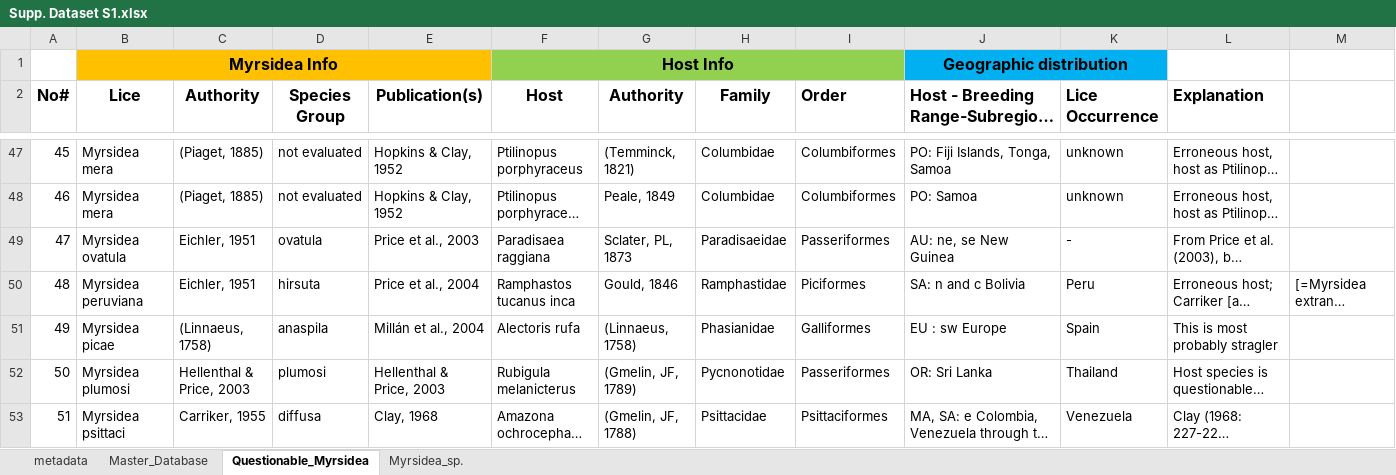
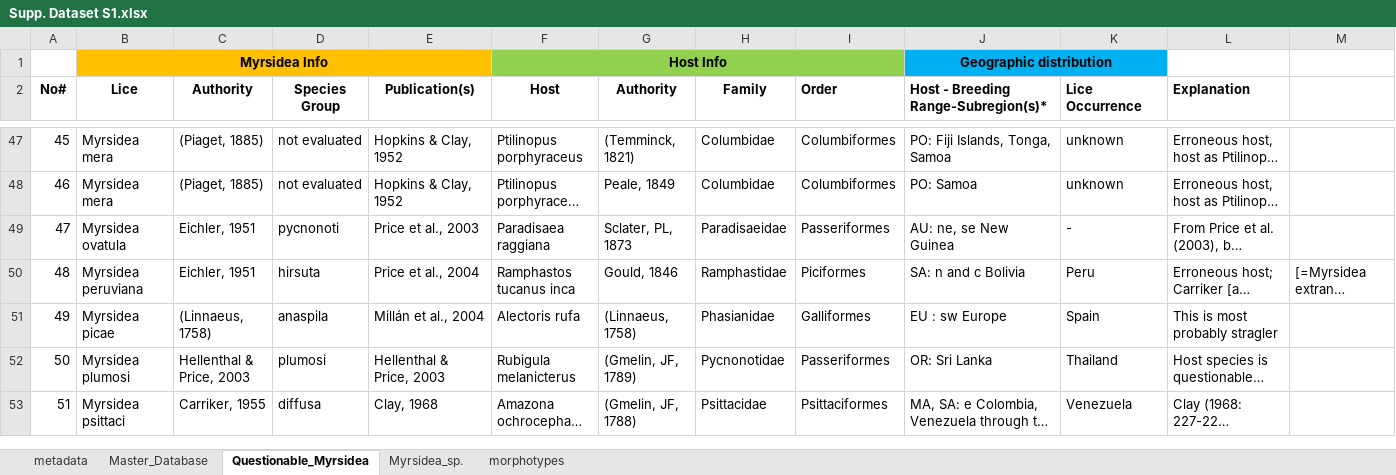
Before and after one commit to StanleeKol/MyrsideaReview, an Excel workbook: Supp. Dataset S1.xlsx, sheet Questionable_Myrsidea, drawn as a sheet; only a part is shown, gaps mark what is left out; long unchanged cells end in …; values as stored, in another font and other column widths than the file's, no borders; the diff covers the shown part only; the diff names each change by its address in the sheet, - before the commit and + after, or states it on an @@ line.

Commit message:
Updated files
The Myrsidea Checklist v1.01
-updated species groups
-corrected errors
-included new data (present study)
-included 3 new Myrsidea sequences from hummingbirds

```diff
--- a/Supp. Dataset S1.xlsx (sheet Questionable_Myrsidea)
+++ b/Supp. Dataset S1.xlsx (sheet Questionable_Myrsidea)
+sheet tab: morphotypes
@@ B1 text size: smaller @@
@@ F1 text size: smaller @@
@@ J1 text size: smaller @@
@@ A2:L2 text size: smaller @@
-D49 (Species Group): ovatula
+D49 (Species Group): pycnonoti
```
Also changed, not shown: 2 removed rows, 3 edited cells and cell formats elsewhere in this sheet, sheet Myrsidea_sp., sheet Master_Database, sheet metadata, formulas that keep their value, 1 other file.
